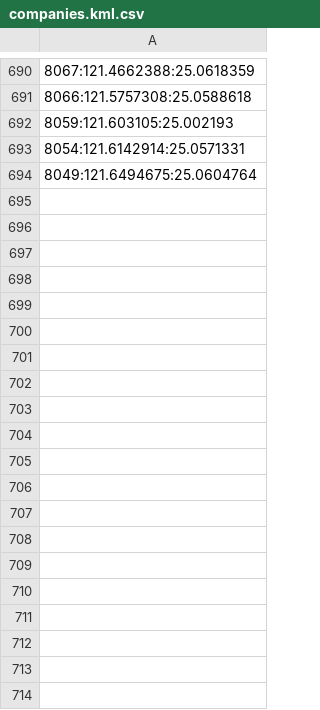
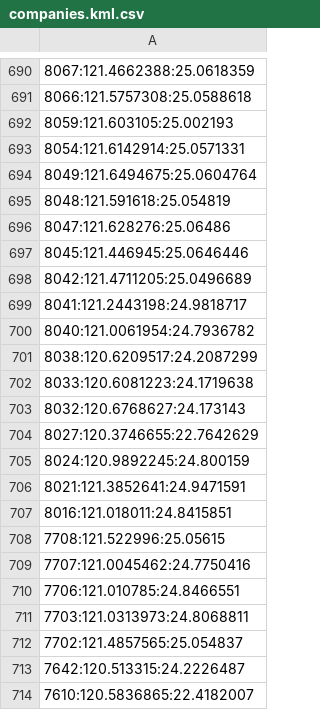
Before and after one commit to bryankuo/lab, a CSV file: python/datafiles/taiex/companies.kml.csv, drawn as a sheet; only a part is shown, gaps mark what is left out; the diff covers the shown part only; the diff names each change by its address in the sheet, - before the commit and + after, or states it on an @@ line.

```diff
--- a/python/datafiles/taiex/companies.kml.csv
+++ b/python/datafiles/taiex/companies.kml.csv
+row 695: 8048:121.591618:25.054819
+row 696: 8047:121.628276:25.06486
+row 697: 8045:121.446945:25.0646446
+row 698: 8042:121.4711205:25.0496689
+row 699: 8041:121.2443198:24.9818717
+row 700: 8040:121.0061954:24.7936782
+row 701: 8038:120.6209517:24.2087299
+row 702: 8033:120.6081223:24.1719638
+row 703: 8032:120.6768627:24.173143
+row 704: 8027:120.3746655:22.7642629
+row 705: 8024:120.9892245:24.800159
+row 706: 8021:121.3852641:24.9471591
+row 707: 8016:121.018011:24.8415851
+row 708: 7708:121.522996:25.05615
+row 709: 7707:121.0045462:24.7750416
+row 710: 7706:121.010785:24.8466551
+row 711: 7703:121.0313973:24.8068811
+row 712: 7702:121.4857565:25.054837
+row 713: 7642:120.513315:24.2226487
+row 714: 7610:120.5836865:22.4182007
```
Also changed, not shown: 50 added rows elsewhere in this file, 2 other files.
